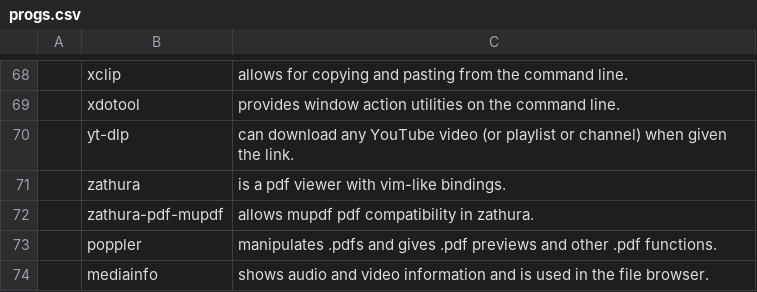
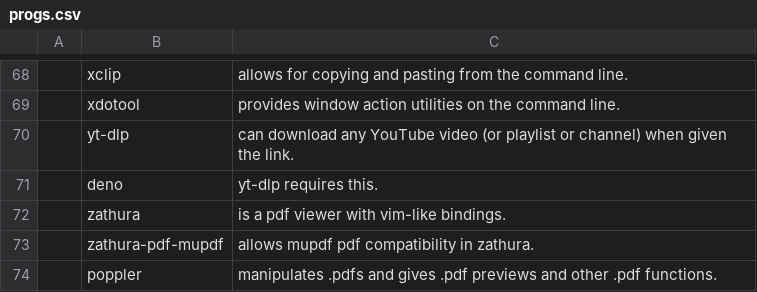
Before and after one commit to PlaySomeJazz/coffee, a CSV file: progs.csv, drawn as a sheet; only a part is shown, gaps mark what is left out; the shorter side is filled out with more unchanged rows; the diff names each change by its address in the sheet, - before the commit and + after, or states it on an @@ line.

Commit message:
add deno

```diff
--- a/progs.csv
+++ b/progs.csv
+row 71:  | deno | yt-dlp requires this.
```
